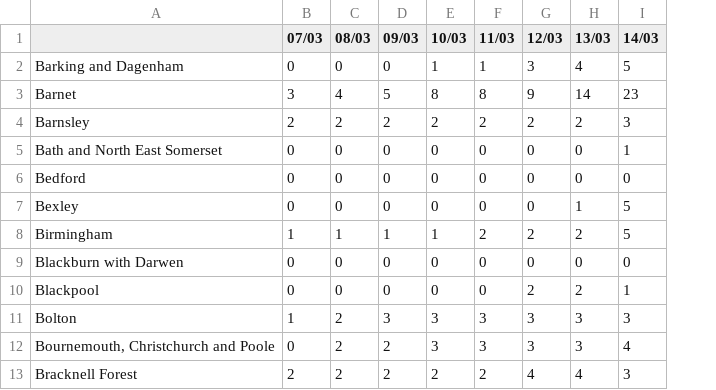
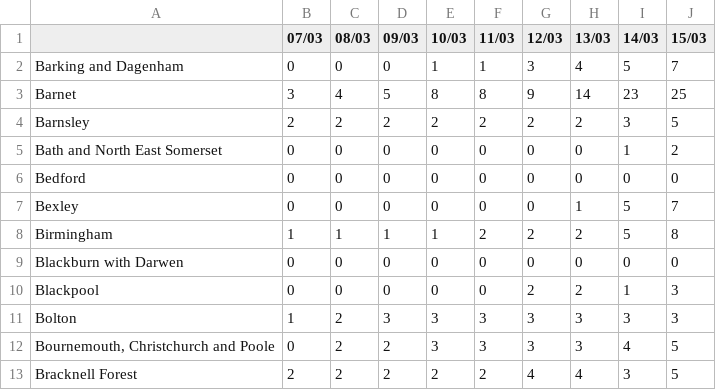
Before and after one commit to jpolton/COVID-19, a CSV file: DATA/Covid-19/COVID19-UK - Summary.csv, drawn as a sheet; only a part is shown; the diff names each change by its address in the sheet, - before the commit and + after, or states it on an @@ line.

Commit message:
updated data 15th

```diff
--- a/DATA/Covid-19/COVID19-UK - Summary.csv
+++ b/DATA/Covid-19/COVID19-UK - Summary.csv
+column J (15/03), rows 2-13: 7 | 25 | 5 | 2 | 0 | 7 | 8 | 0 | 3 | 3 | 5 | 5
```
